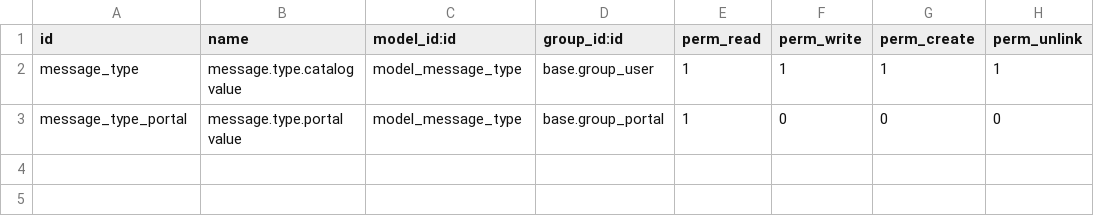
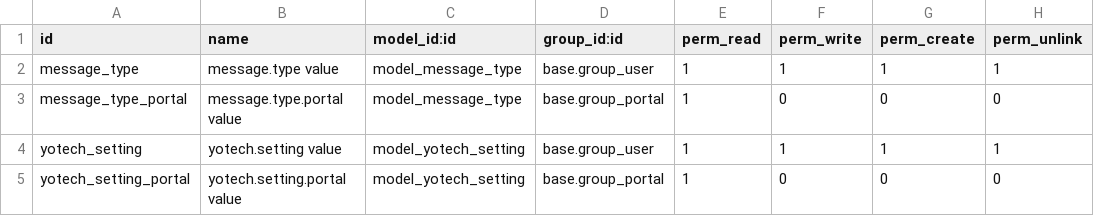
Before and after one commit to netn74/yotech_tools, a CSV file: security/ir.model.access.csv, drawn as a sheet.

```diff
--- a/security/ir.model.access.csv
+++ b/security/ir.model.access.csv
@@ -1,3 +1,5 @@
 id,name,model_id:id,group_id:id,perm_read,perm_write,perm_create,perm_unlink
-message_type,message.type.catalog value,model_message_type,base.group_user,1,1,1,1
+message_type,message.type value,model_message_type,base.group_user,1,1,1,1
 message_type_portal,message.type.portal value,model_message_type,base.group_portal,1,0,0,0
+yotech_setting,yotech.setting value,model_yotech_setting,base.group_user,1,1,1,1
+yotech_setting_portal,yotech.setting.portal value,model_yotech_setting,base.group_portal,1,0,0,0
```
Also changed, not shown: 3 other files.
